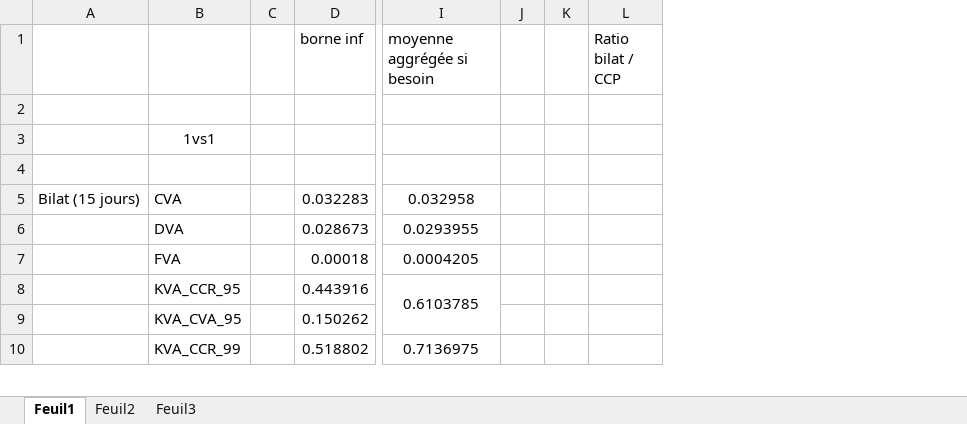
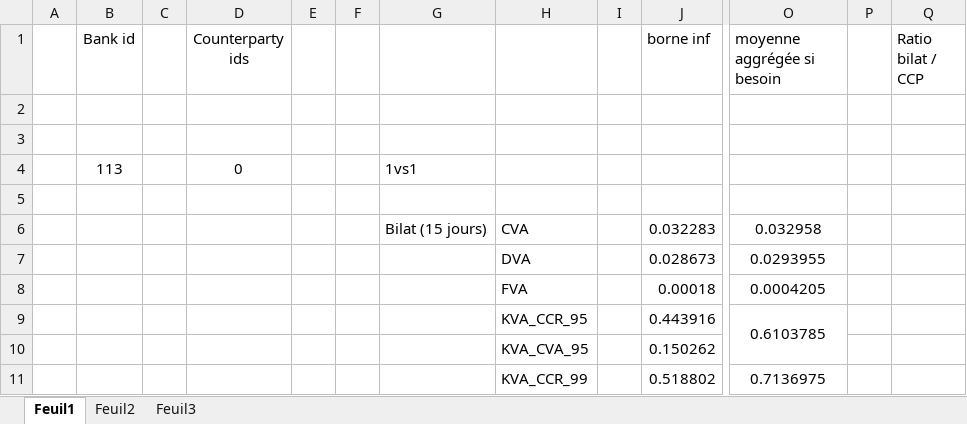
Before and after one commit to yarmenti/CCVA, an Excel workbook: notebooks/results.xlsx, sheet Feuil1, drawn as a sheet; only a part is shown, gaps mark what is left out; values as stored, in another font and other column widths than the file's, no borders; removed rows and columns are numbered as before the commit, all else as after; rows hold the shown columns only; the diff covers the shown part only; the diff names each change by its address in the sheet, - before the commit and + after, or states it on an @@ line.

Commit message:
Run with SA approach + results for liquid time = 15 days for all 1 vs 10

```diff
--- a/notebooks/results.xlsx (sheet Feuil1)
+++ b/notebooks/results.xlsx (sheet Feuil1)
+column A, empty
+column B (Bank id), empty
+column C, empty
+column D (Counterparty ids), empty
+column E, empty
+column F, empty
-column K, empty
-H3: 1vs1
+H3: (empty)
+row 4:  | 113 |  | 0 |  |  | 1vs1
```
Also changed, not shown: 80 added rows elsewhere in this sheet, formulas that keep their value, 3 other files.
